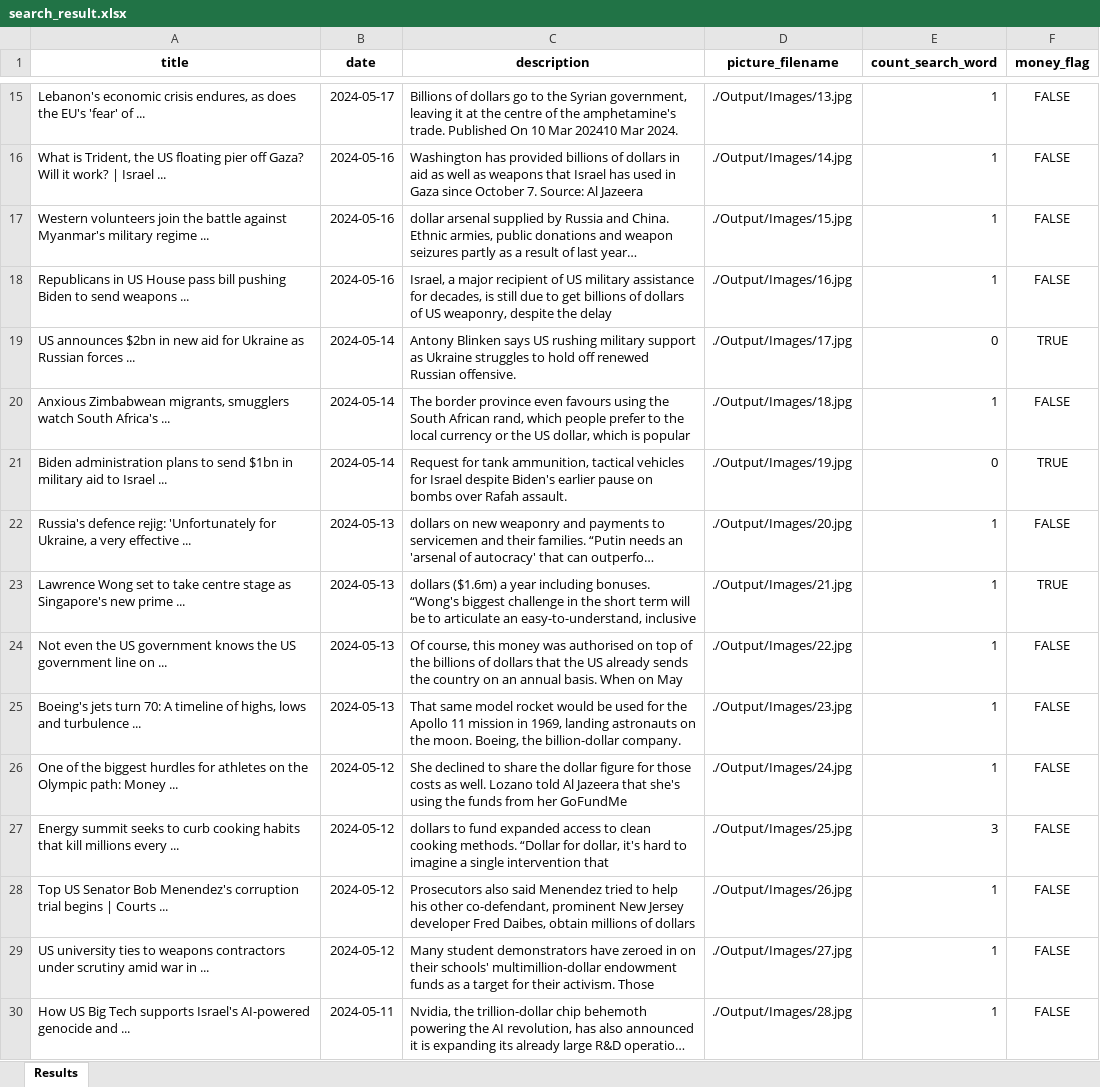
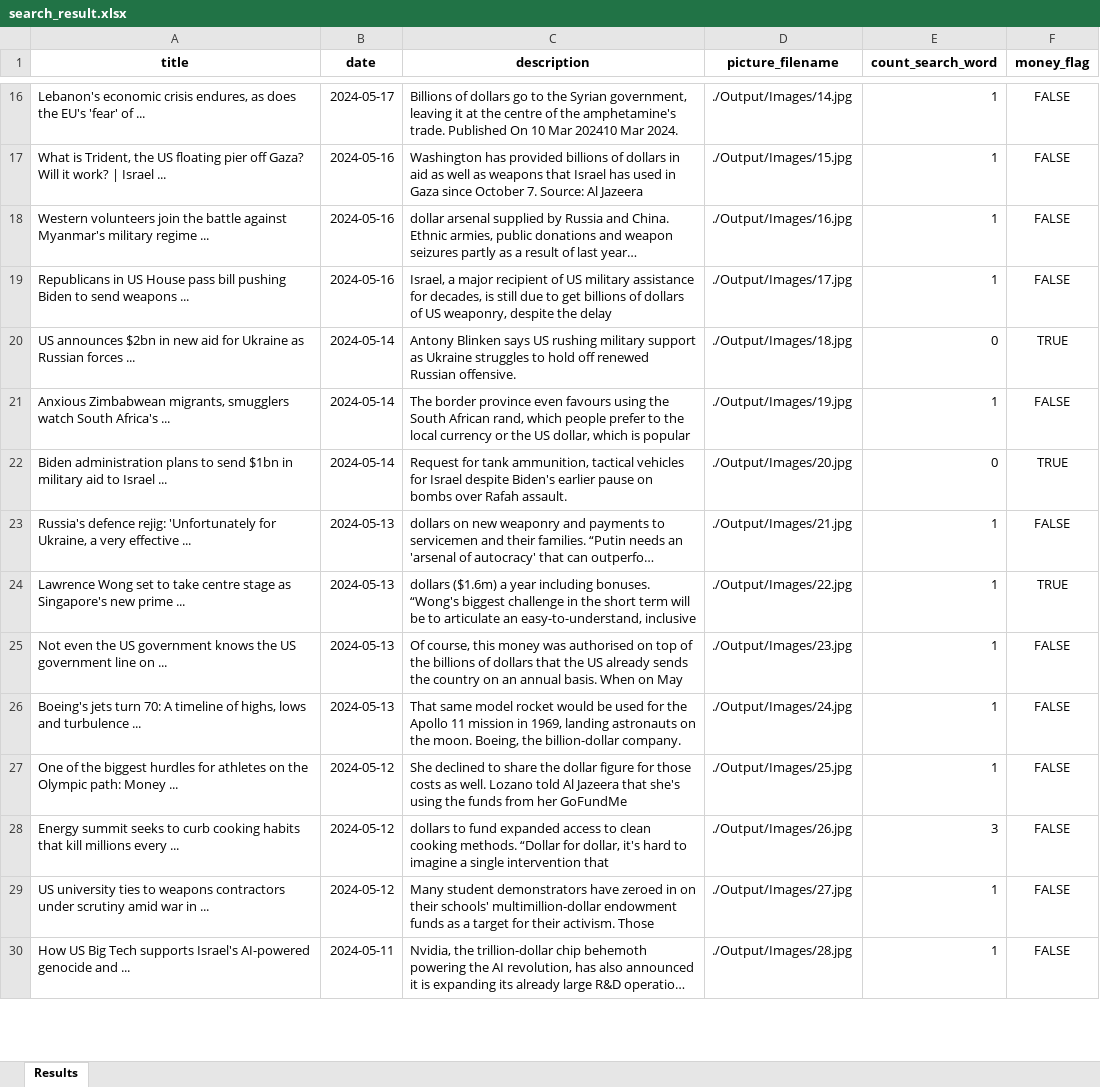
Before and after one commit to Camilo95mf/RPA_challenge, an Excel workbook: Output/search_result.xlsx, sheet Results, drawn as a sheet; only a part is shown, gaps mark what is left out; long unchanged cells end in …; values as stored, in another font and other column widths than the file's, no borders; removed rows and columns are numbered as before the commit, all else as after; the diff covers the shown part only; the diff names each change by its address in the sheet, - before the commit and + after, or states it on an @@ line.

```diff
--- a/Output/search_result.xlsx (sheet Results)
+++ b/Output/search_result.xlsx (sheet Results)
-D16 (picture_filename): ./Output/Images/13.jpg
+D16 (picture_filename): ./Output/Images/14.jpg
-D17 (picture_filename): ./Output/Images/14.jpg
+D17 (picture_filename): ./Output/Images/15.jpg
-D18 (picture_filename): ./Output/Images/15.jpg
+D18 (picture_filename): ./Output/Images/16.jpg
-D19 (picture_filename): ./Output/Images/16.jpg
+D19 (picture_filename): ./Output/Images/17.jpg
-D20 (picture_filename): ./Output/Images/17.jpg
+D20 (picture_filename): ./Output/Images/18.jpg
-D21 (picture_filename): ./Output/Images/18.jpg
+D21 (picture_filename): ./Output/Images/19.jpg
-D22 (picture_filename): ./Output/Images/19.jpg
+D22 (picture_filename): ./Output/Images/20.jpg
-D23 (picture_filename): ./Output/Images/20.jpg
+D23 (picture_filename): ./Output/Images/21.jpg
-D24 (picture_filename): ./Output/Images/21.jpg
+D24 (picture_filename): ./Output/Images/22.jpg
-D25 (picture_filename): ./Output/Images/22.jpg
+D25 (picture_filename): ./Output/Images/23.jpg
-D26 (picture_filename): ./Output/Images/23.jpg
+D26 (picture_filename): ./Output/Images/24.jpg
-D27 (picture_filename): ./Output/Images/24.jpg
+D27 (picture_filename): ./Output/Images/25.jpg
-D28 (picture_filename): ./Output/Images/25.jpg
+D28 (picture_filename): ./Output/Images/26.jpg
-row 28: Top US Senator Bob Menendez's corruption trial begins | Courts ... | 2024-05-12 | Prosecutors also said Menendez tried to help his other co-defendant, prominent New Jersey developer Fred Daibes, obtain millions of dollars | ./Output/Images/26.jpg | 1 | FALSE
```
Also changed, not shown: 1 added row, 1 removed row and 20 edited cells elsewhere in this sheet, 38 other files.
